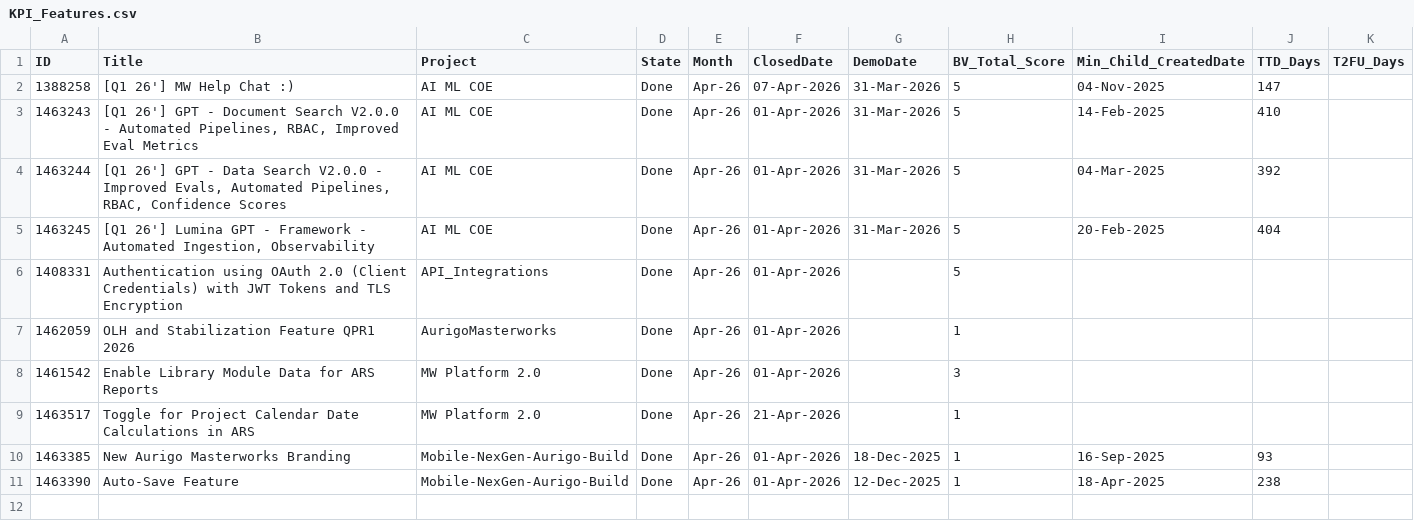
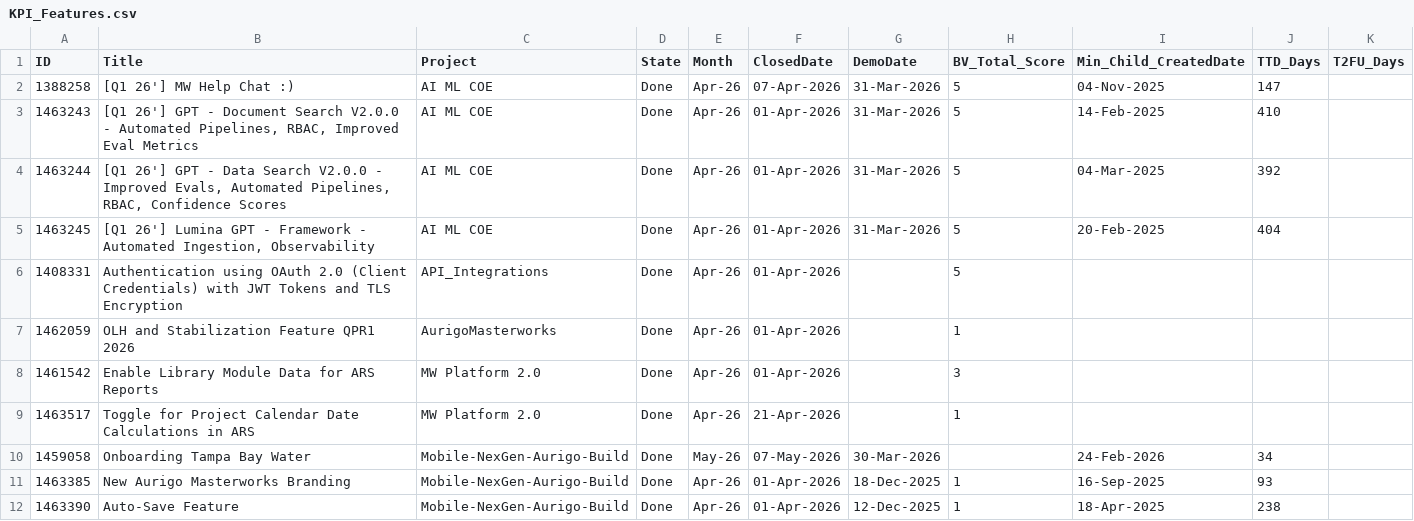
Before and after one commit to manishwali/Experiment, a CSV file: KPI_Features.csv, drawn as a sheet.

```diff
--- a/KPI_Features.csv
+++ b/KPI_Features.csv
@@ -9,2 +9,3 @@
 "1463517","Toggle for Project Calendar Date Calculations in ARS","MW Platform 2.0","Done","Apr-26","21-Apr-2026","","1","","",""
+"1459058","Onboarding Tampa Bay Water","Mobile-NexGen-Aurigo-Build","Done","May-26","07-May-2026","30-Mar-2026","","24-Feb-2026","34",""
 "1463385","New Aurigo Masterworks Branding","Mobile-NexGen-Aurigo-Build","Done","Apr-26","01-Apr-2026","18-Dec-2025","1","16-Sep-2025","93",""
```
Also changed, not shown: KPI_Bugs.csv, KPI_PBIs.csv.
